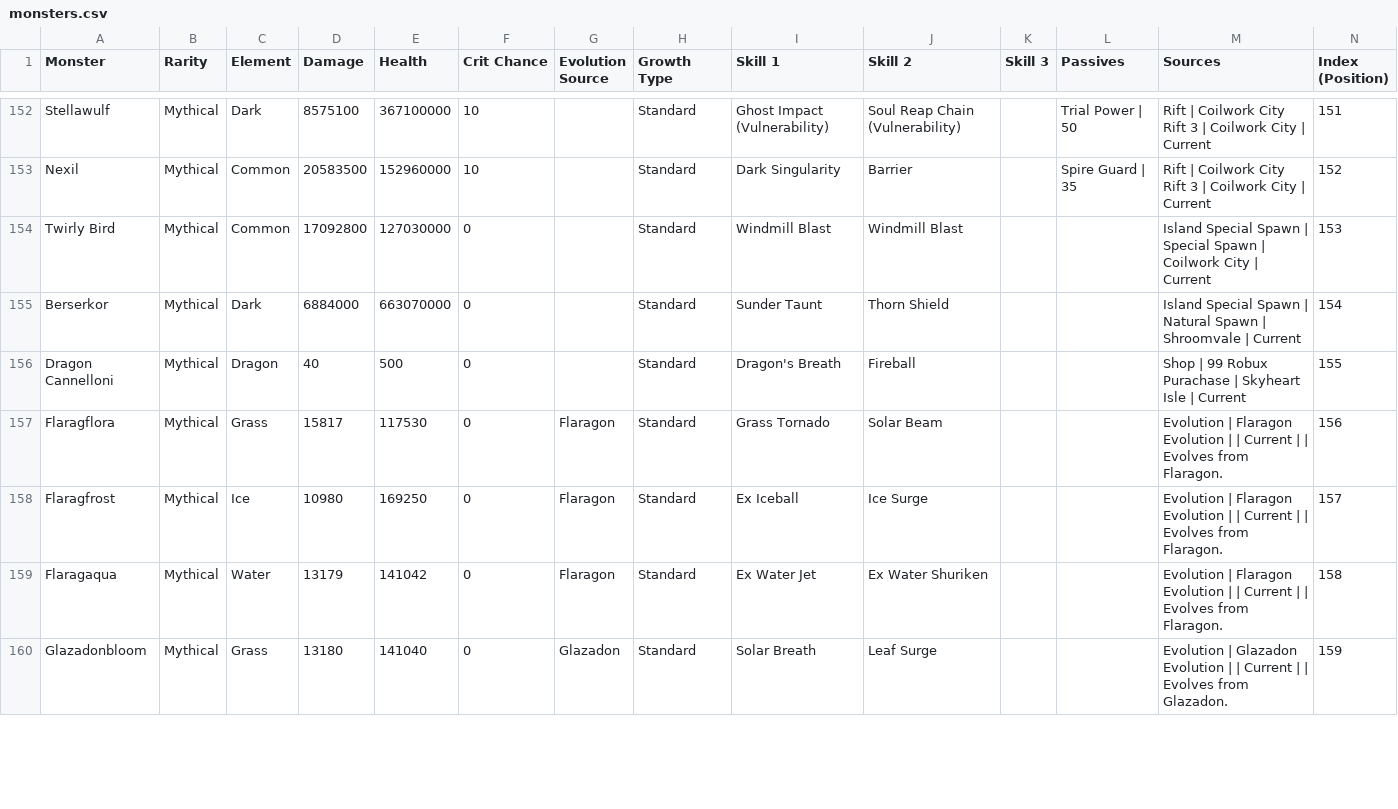
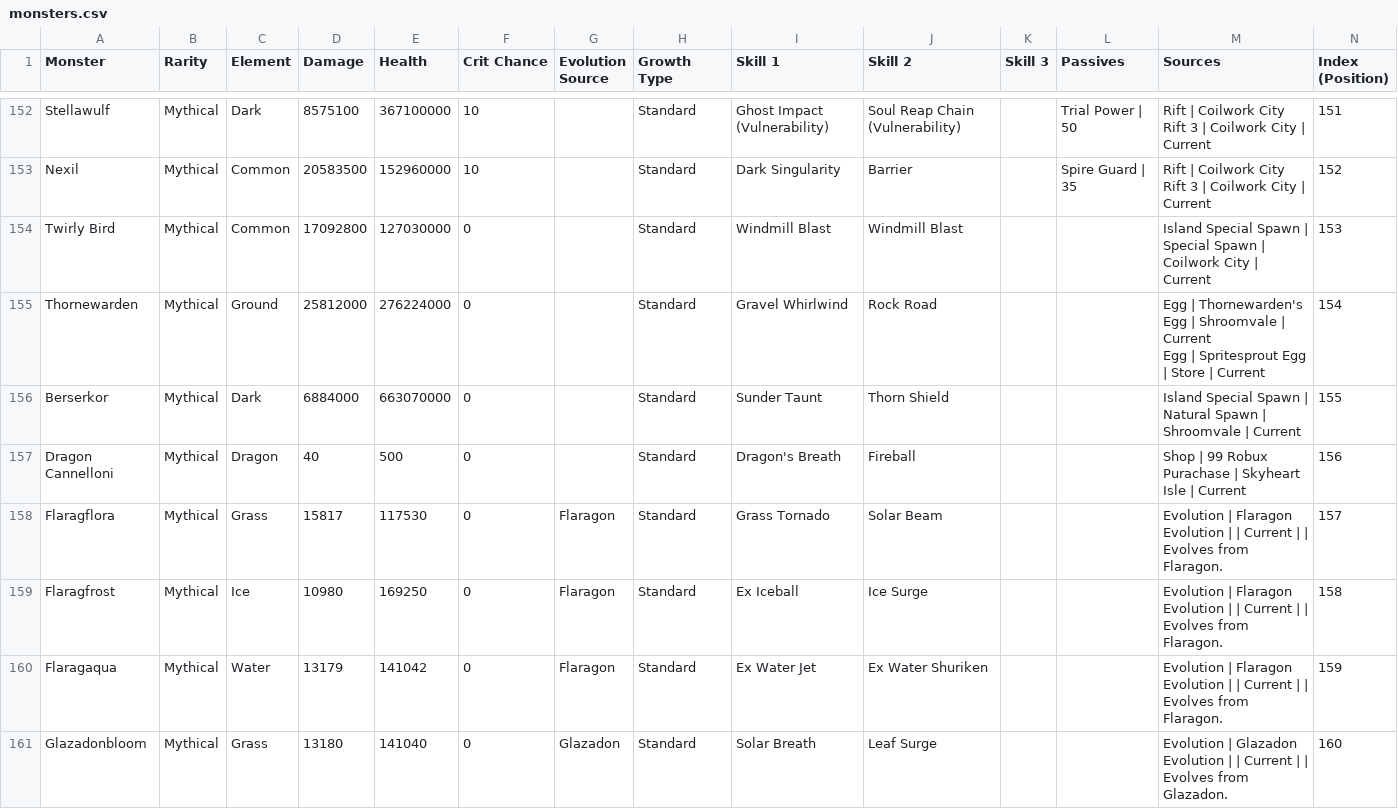
Before and after one commit to jjeastside/catch-a-monster-labs, a CSV file: app/data-source/monsters.csv, drawn as a sheet; only a part is shown, gaps mark what is left out; the diff covers the shown part only.

```diff
--- a/app/data-source/monsters.csv
+++ b/app/data-source/monsters.csv
@@ -227,7 +227,9 @@ Nexil,Mythical,Common,20583500,152960000,10,,Standard,Dark Singularity,Barrier,,
 Twirly Bird,Mythical,Common,17092800,127030000,0,,Standard,Windmill Blast,Windmill Blast,,,Island Special Spawn | Special Spawn | Coilwork City | Current,153
-Berserkor,Mythical,Dark,6884000,663070000,0,,Standard,Sunder Taunt,Thorn Shield,,,Island Special Spawn | Natural Spawn | Shroomvale | Current,154
-Dragon Cannelloni,Mythical,Dragon,40,500,0,,Standard,Dragon's Breath,Fireball,,,Shop | 99 Robux Purachase | Skyheart Isle | Current,155
-Flaragflora,Mythical,Grass,15817,117530,0,Flaragon,Standard,Grass Tornado,Solar Beam,,,Evolution | Flaragon Evolution |  | Current |  | Evolves from Flaragon.,156
-Flaragfrost,Mythical,Ice,10980,169250,0,Flaragon,Standard,Ex Iceball,Ice Surge,,,Evolution | Flaragon Evolution |  | Current |  | Evolves from Flaragon.,157
-Flaragaqua,Mythical,Water,13179,141042,0,Flaragon,Standard,Ex Water Jet,Ex Water Shuriken,,,Evolution | Flaragon Evolution |  | Current |  | Evolves from Flaragon.,158
-Glazadonbloom,Mythical,Grass,13180,141040,0,Glazadon,Standard,Solar Breath,Leaf Surge,,,Evolution | Glazadon Evolution |  | Current |  | Evolves from Glazadon.,159
+Thornewarden,Mythical,Ground,25812000,276224000,0,,Standard,Gravel Whirlwind,Rock Road,,,"Egg | Thornewarden's Egg | Shroomvale | Current
+Egg | Spritesprout Egg | Store | Current",154
+Berserkor,Mythical,Dark,6884000,663070000,0,,Standard,Sunder Taunt,Thorn Shield,,,Island Special Spawn | Natural Spawn | Shroomvale | Current,155
+Dragon Cannelloni,Mythical,Dragon,40,500,0,,Standard,Dragon's Breath,Fireball,,,Shop | 99 Robux Purachase | Skyheart Isle | Current,156
+Flaragflora,Mythical,Grass,15817,117530,0,Flaragon,Standard,Grass Tornado,Solar Beam,,,Evolution | Flaragon Evolution |  | Current |  | Evolves from Flaragon.,157
+Flaragfrost,Mythical,Ice,10980,169250,0,Flaragon,Standard,Ex Iceball,Ice Surge,,,Evolution | Flaragon Evolution |  | Current |  | Evolves from Flaragon.,158
+Flaragaqua,Mythical,Water,13179,141042,0,Flaragon,Standard,Ex Water Jet,Ex Water Shuriken,,,Evolution | Flaragon Evolution |  | Current |  | Evolves from Flaragon.,159
+Glazadonbloom,Mythical,Grass,13180,141040,0,Glazadon,Standard,Solar Breath,Leaf Surge,,,Evolution | Glazadon Evolution |  | Current |  | Evolves from Glazadon.,160
```
Also changed, not shown: 3 added rows and 89 edited cells elsewhere in this file, app/data-source/traits.csv, 38 other files.
